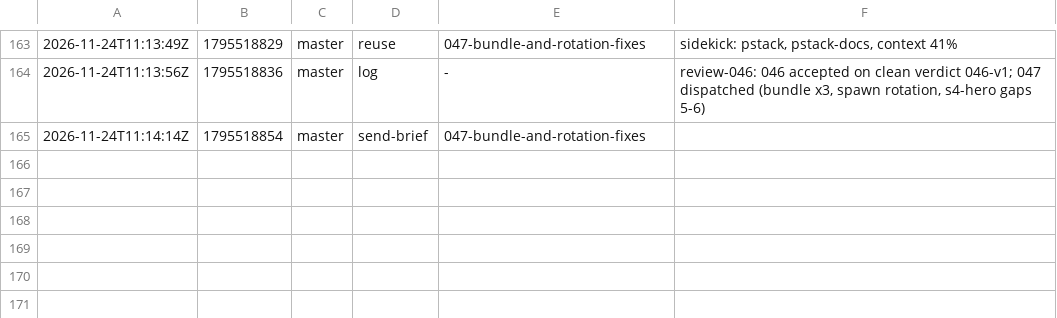
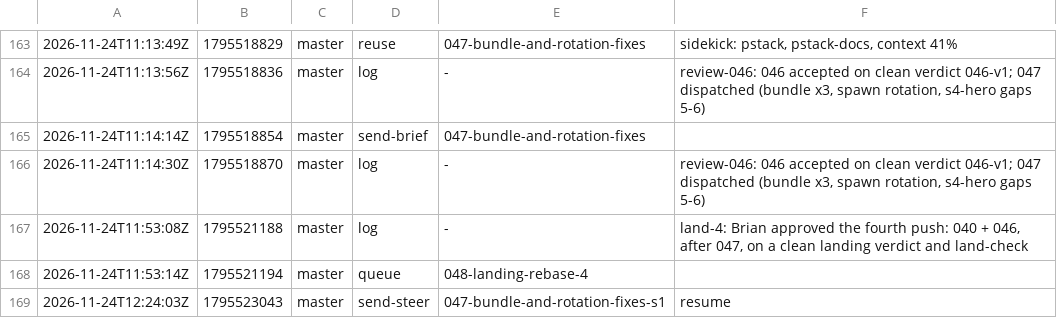
Before and after one commit to br1anchen/open-pstack, a TSV file: events/master-g3.tsv, drawn as a sheet; only a part is shown, gaps mark what is left out.

Commit message:
kitchen: master publishes 7 files
Co-authored-by: Brian Chen <brianchen8990@gmail.com>

```diff
--- a/events/master-g3.tsv
+++ b/events/master-g3.tsv
@@ -165 +165,5 @@
 2026-11-24T11:14:14Z	1795518854	master	send-brief	047-bundle-and-rotation-fixes	
+2026-11-24T11:14:30Z	1795518870	master	log	-	review-046: 046 accepted on clean verdict 046-v1; 047 dispatched (bundle x3, spawn rotation, s4-hero gaps 5-6)
+2026-11-24T11:53:08Z	1795521188	master	log	-	land-4: Brian approved the fourth push: 040 + 046, after 047, on a clean landing verdict and land-check
+2026-11-24T11:53:14Z	1795521194	master	queue	048-landing-rebase-4	
+2026-11-24T12:24:03Z	1795523043	master	send-steer	047-bundle-and-rotation-fixes-s1	resume
```
Also changed, not shown: decisions.tsv, 5 other files.
